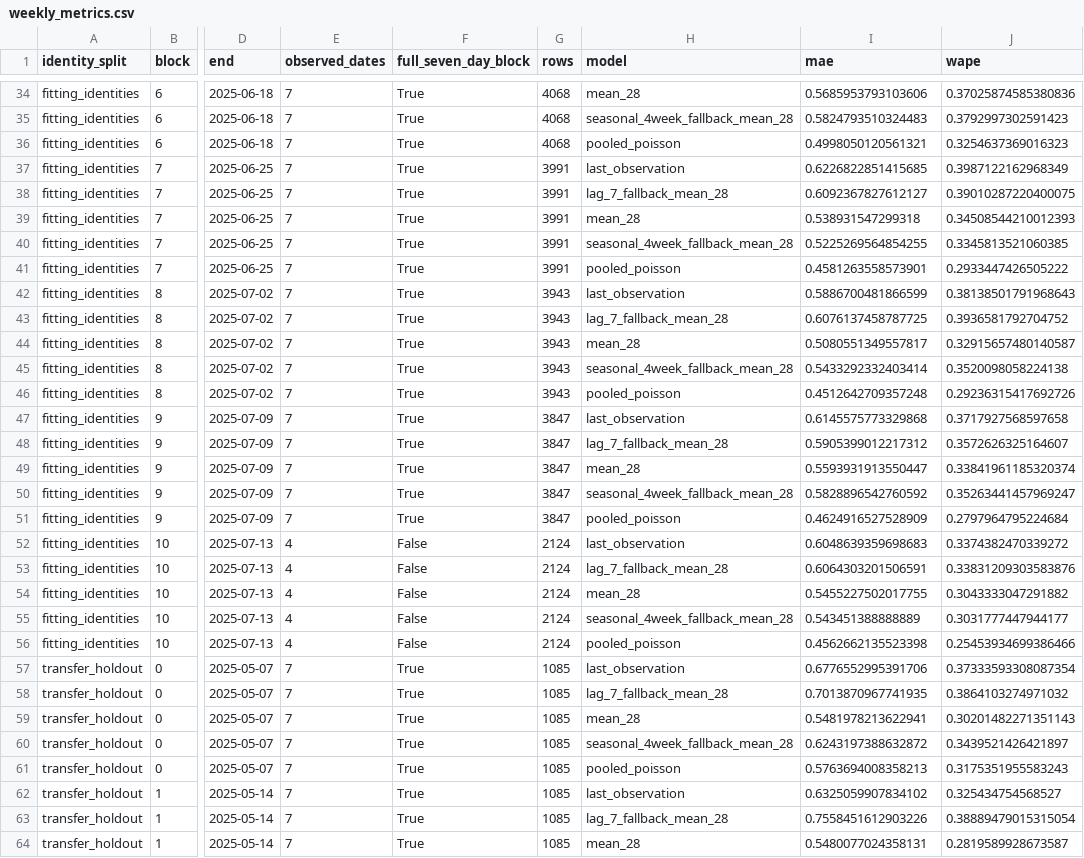
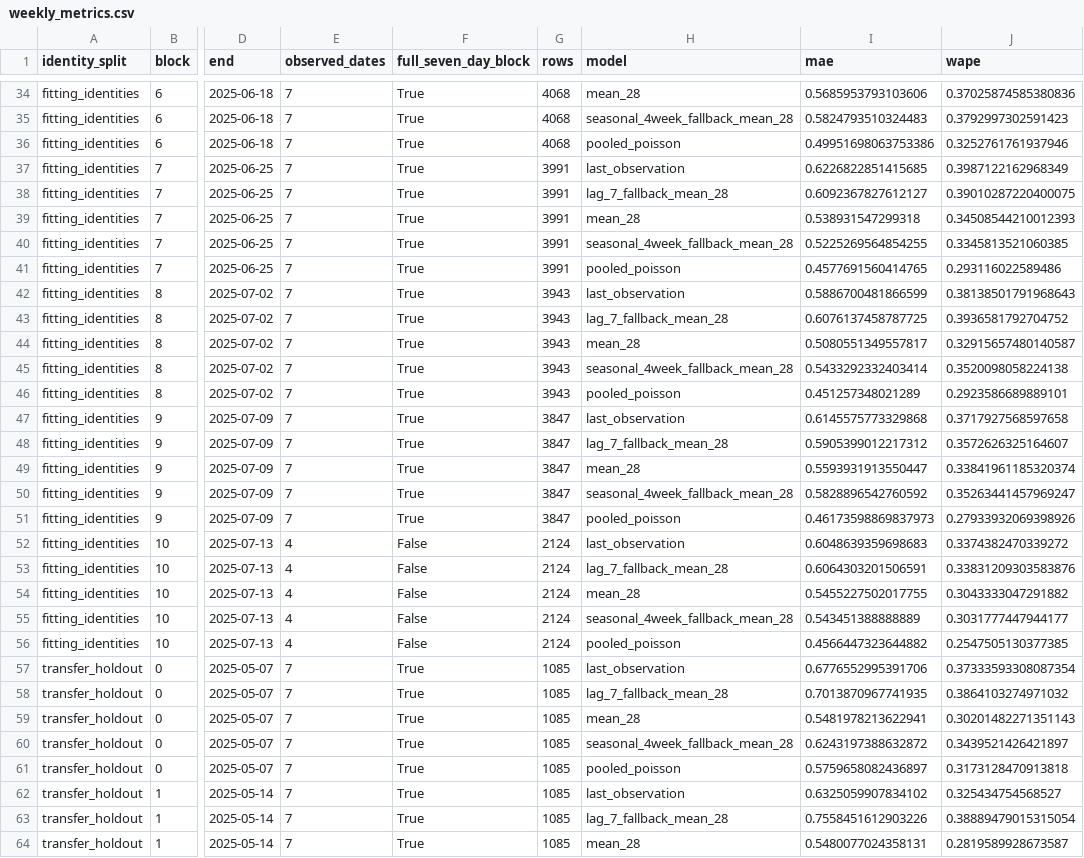
Before and after one commit to Prasanna-K-123/demand-inventory, a CSV file: artifacts/weekly_metrics.csv, drawn as a sheet; only a part is shown, gaps mark what is left out; the diff covers the shown part only; the diff names each change by its address in the sheet, - before the commit and + after, or states it on an @@ line.

```diff
--- a/artifacts/weekly_metrics.csv
+++ b/artifacts/weekly_metrics.csv
-I36 (mae): 0.4998050120561321
+I36 (mae): 0.49951698063753386
-J36 (wape): 0.3254637369016323
+J36 (wape): 0.3252761761937946
-I41 (mae): 0.4581263558573901
+I41 (mae): 0.4577691560414765
-J41 (wape): 0.2933447426505222
+J41 (wape): 0.293116022589486
-I46 (mae): 0.4512642709357248
+I46 (mae): 0.451257348021289
-J46 (wape): 0.29236315417692726
+J46 (wape): 0.2923586689889101
-I51 (mae): 0.4624916527528909
+I51 (mae): 0.46173598869837973
-J51 (wape): 0.2797964795224684
+J51 (wape): 0.27933932069398926
-I56 (mae): 0.4562662135523398
+I56 (mae): 0.4566447323644882
-J56 (wape): 0.25453934699386466
+J56 (wape): 0.2547505130377385
-I61 (mae): 0.5763694008358213
+I61 (mae): 0.5759658082436897
-J61 (wape): 0.3175351955583243
+J61 (wape): 0.3173128470913818
```
Also changed, not shown: 32 edited cells elsewhere in this file, artifacts/cohort.csv, artifacts/decision_days.csv, 55 other files.
